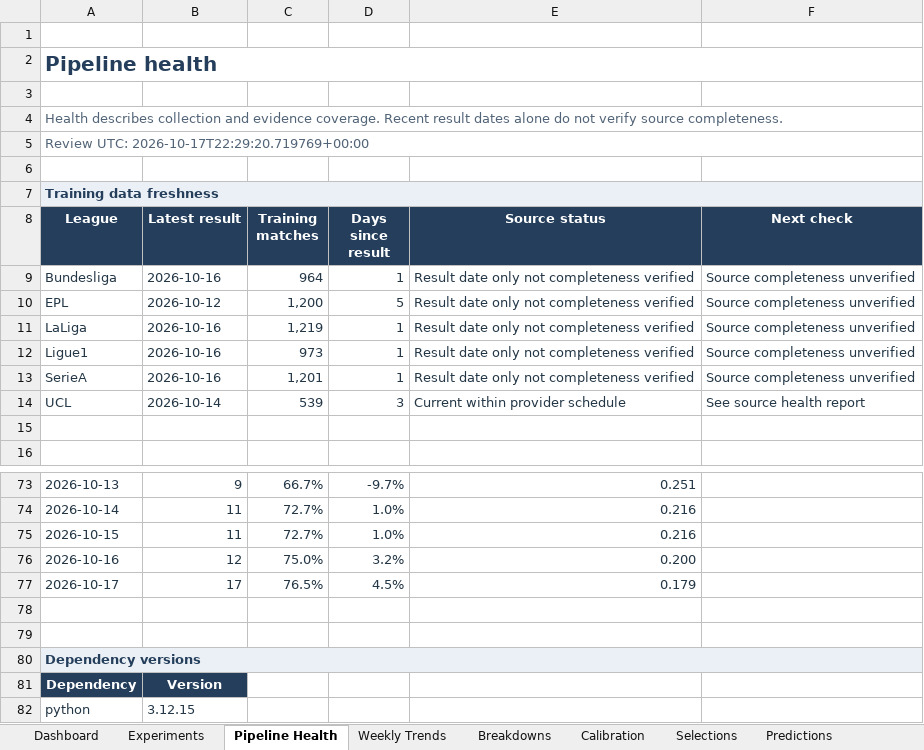
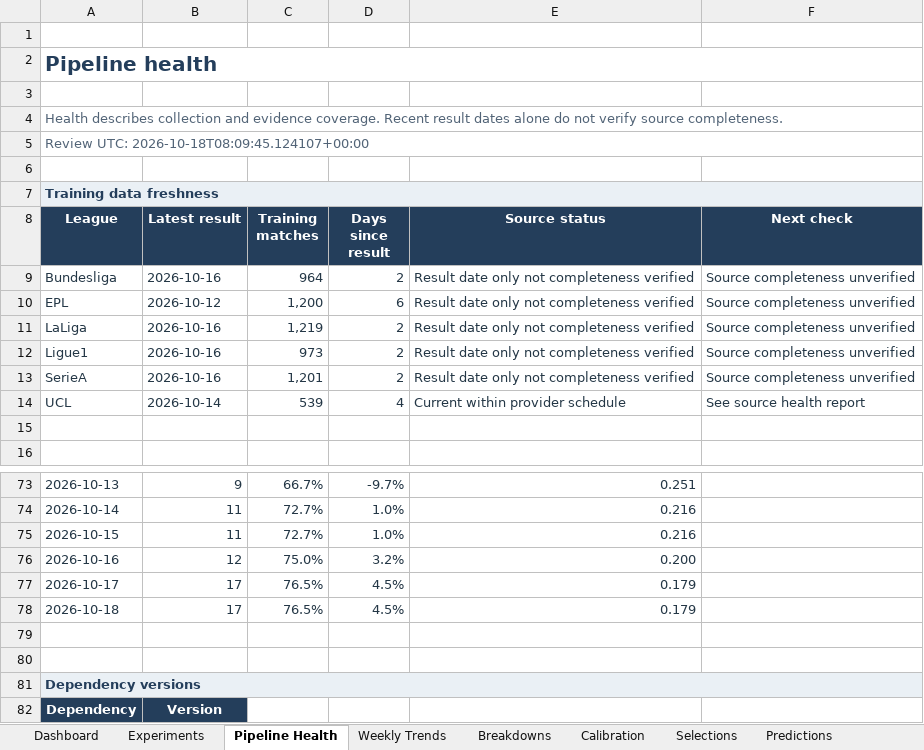
Before and after one commit to paulmaina/football-value-pipeline, an Excel workbook: football_output_v2/readable/football_performance_report.xlsx, sheet Pipeline Health, drawn as a sheet; only a part is shown, gaps mark what is left out; the shorter side is filled out with more unchanged rows; values as stored, in another font and other column widths than the file's, no borders; conditional formats not drawn; the diff names each change by its address in the sheet, - before the commit and + after, or states it on an @@ line.

```diff
--- a/football_output_v2/readable/football_performance_report.xlsx (sheet Pipeline Health)
+++ b/football_output_v2/readable/football_performance_report.xlsx (sheet Pipeline Health)
-A5 (League): Review UTC: 2026-10-17T22:29:20.719769+00:00
+A5 (League): Review UTC: 2026-10-18T08:09:45.124107+00:00
-D9 (Days since result): 1
+D9 (Days since result): 2
-D10 (Days since result): 5
+D10 (Days since result): 6
-D11:D13 (Days since result): 1
+D11:D13 (Days since result): 2
-D14 (Days since result): 3
+D14 (Days since result): 4
+row 78: 2026-10-18 | 17 | 76.5% | 4.5% | 0.179
```
Also changed, not shown: sheet Dashboard, 18 other files.
